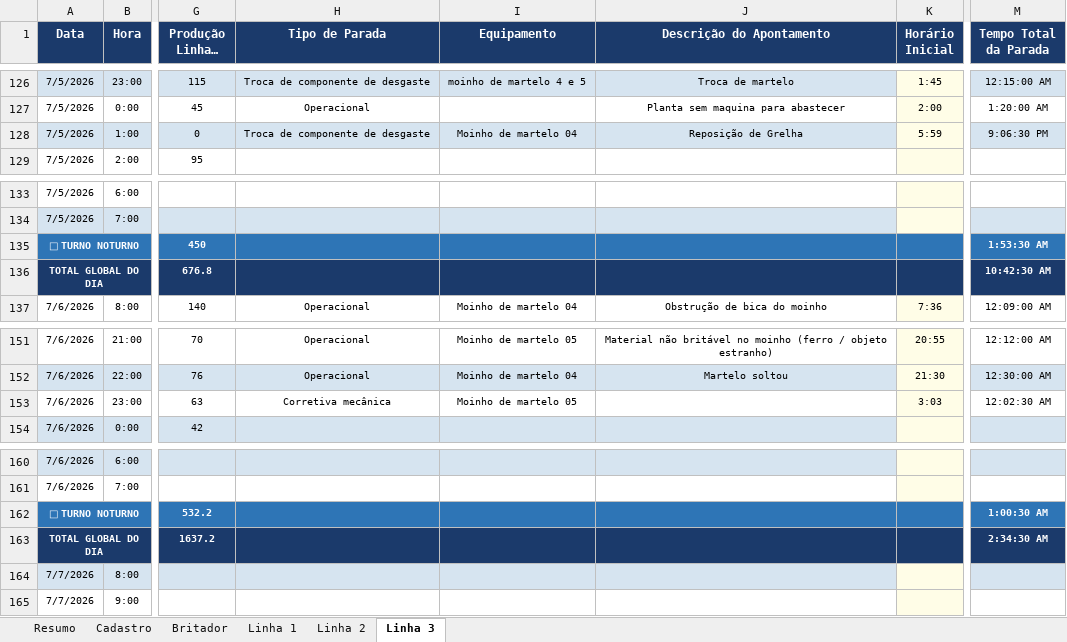
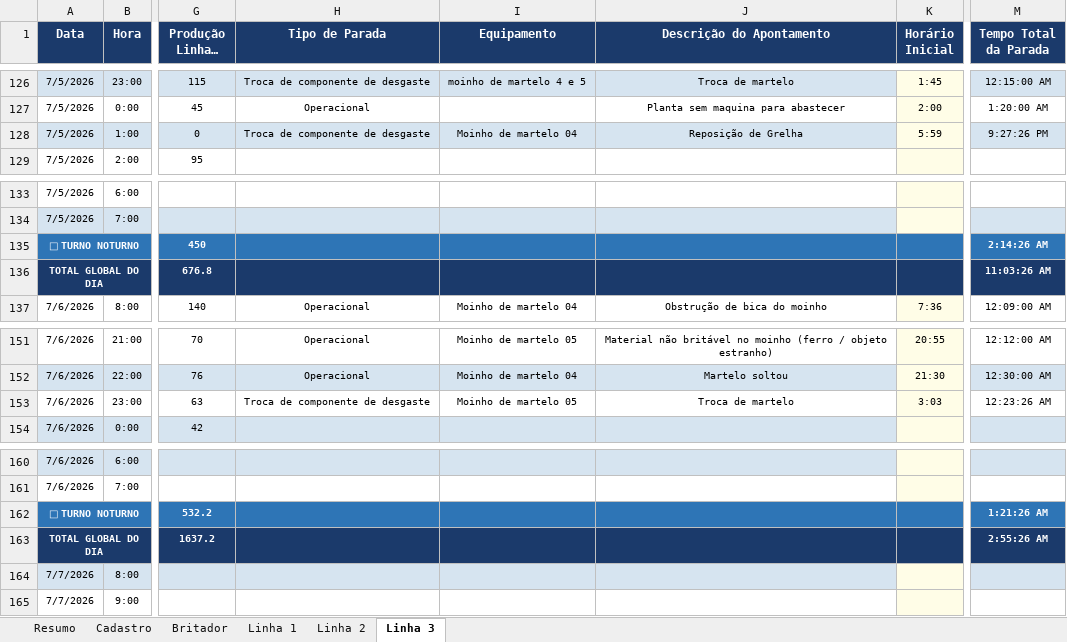
Before and after one commit to Plenz-code/BI-IMPACTANTES-PLANTA, an Excel workbook: planilha.xlsx, sheet Linha 3, drawn as a sheet; only a part is shown, gaps mark what is left out; long unchanged cells end in …; values as stored, in another font and other column widths than the file's, no borders; the diff names each change by its address in the sheet, - before the commit and + after, or states it on an @@ line.

```diff
--- a/planilha.xlsx (sheet Linha 3)
+++ b/planilha.xlsx (sheet Linha 3)
-M128 (Tempo Total da Parada): 9:06:30 PM
+M128 (Tempo Total da Parada): 9:27:26 PM
-M135 (Tempo Total da Parada): 1:53:30 AM
+M135 (Tempo Total da Parada): 2:14:26 AM
-M136 (Tempo Total da Parada): 10:42:30 AM
+M136 (Tempo Total da Parada): 11:03:26 AM
-H153 (Tipo de Parada): Corretiva mecânica
+H153 (Tipo de Parada): Troca de componente de desgaste
-J153 (Descrição do Apontamento): (empty)
+J153 (Descrição do Apontamento): Troca de martelo
-M153 (Tempo Total da Parada): 12:02:30 AM
+M153 (Tempo Total da Parada): 12:23:26 AM
-M162 (Tempo Total da Parada): 1:00:30 AM
+M162 (Tempo Total da Parada): 1:21:26 AM
-M163 (Tempo Total da Parada): 2:34:30 AM
+M163 (Tempo Total da Parada): 2:55:26 AM
```
